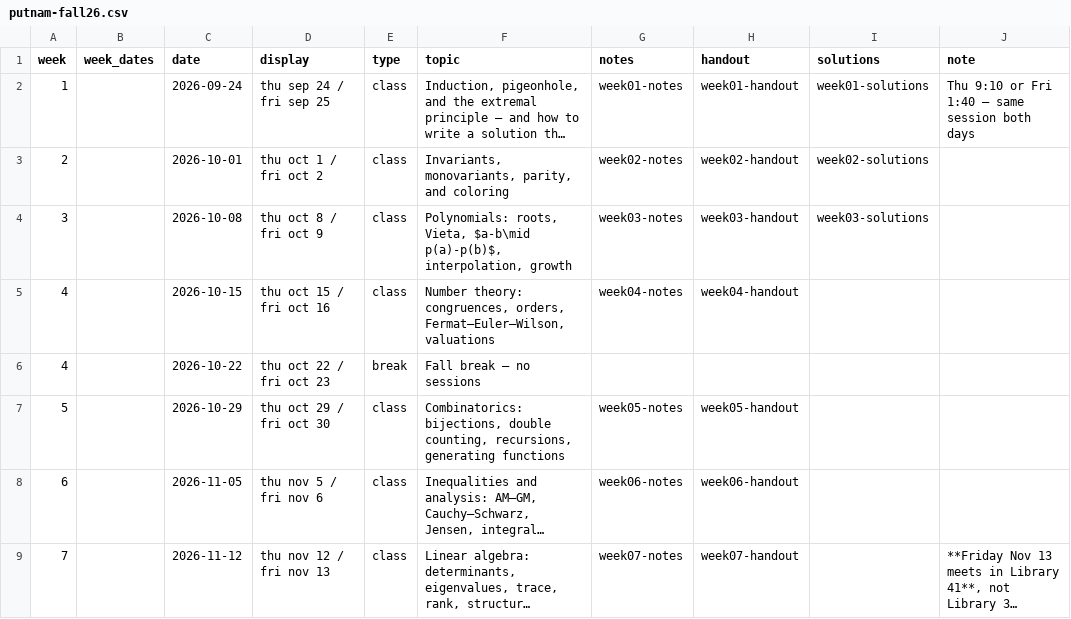
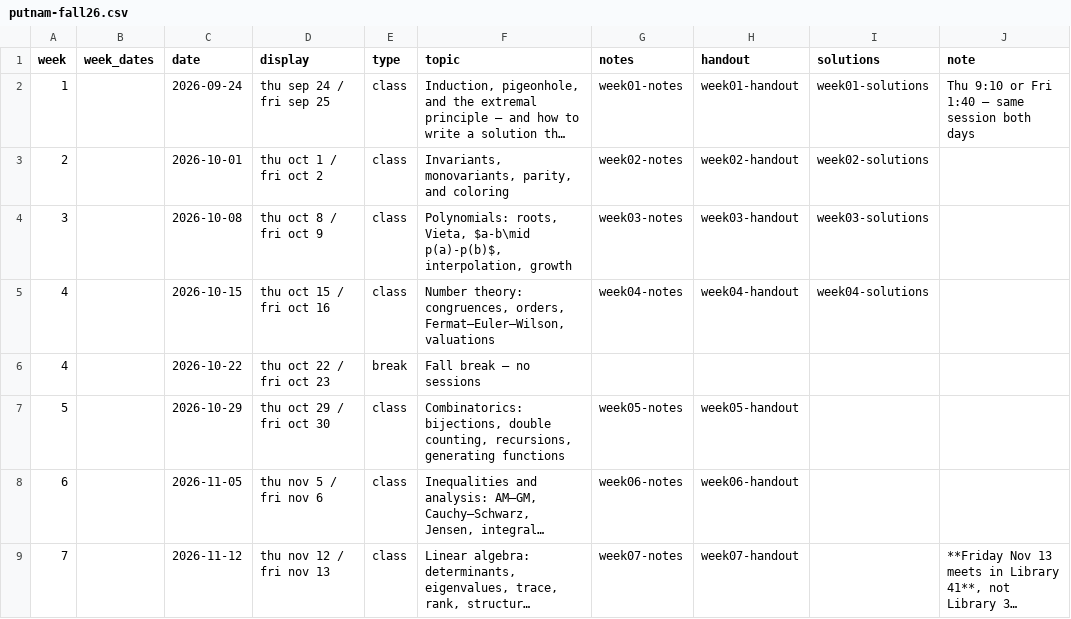
Before and after one commit to kyleormsby/kyleormsby.github.io, a CSV file: src/data/courses/putnam-fall26.csv, drawn as a sheet; only a part is shown; long unchanged cells end in ….

Commit message:
Putnam: post week 4 solutions

```diff
--- a/src/data/courses/putnam-fall26.csv
+++ b/src/data/courses/putnam-fall26.csv
@@ -4,3 +4,3 @@ week,week_dates,date,display,type,topic,notes,handout,solutions,note
 3,,2026-10-08,thu oct 8 / fri oct 9,class,"Polynomials: roots, Vieta, $a-b\mid p(a)-p(b)$, interpolation, growth",week03-notes,week03-handout,week03-solutions,
-4,,2026-10-15,thu oct 15 / fri oct 16,class,"Number theory: congruences, orders, Fermat–Euler–Wilson, valuations",week04-notes,week04-handout,,
+4,,2026-10-15,thu oct 15 / fri oct 16,class,"Number theory: congruences, orders, Fermat–Euler–Wilson, valuations",week04-notes,week04-handout,week04-solutions,
 4,,2026-10-22,thu oct 22 / fri oct 23,break,Fall break — no sessions,,,,
```
Also changed, not shown: 1 other file.
